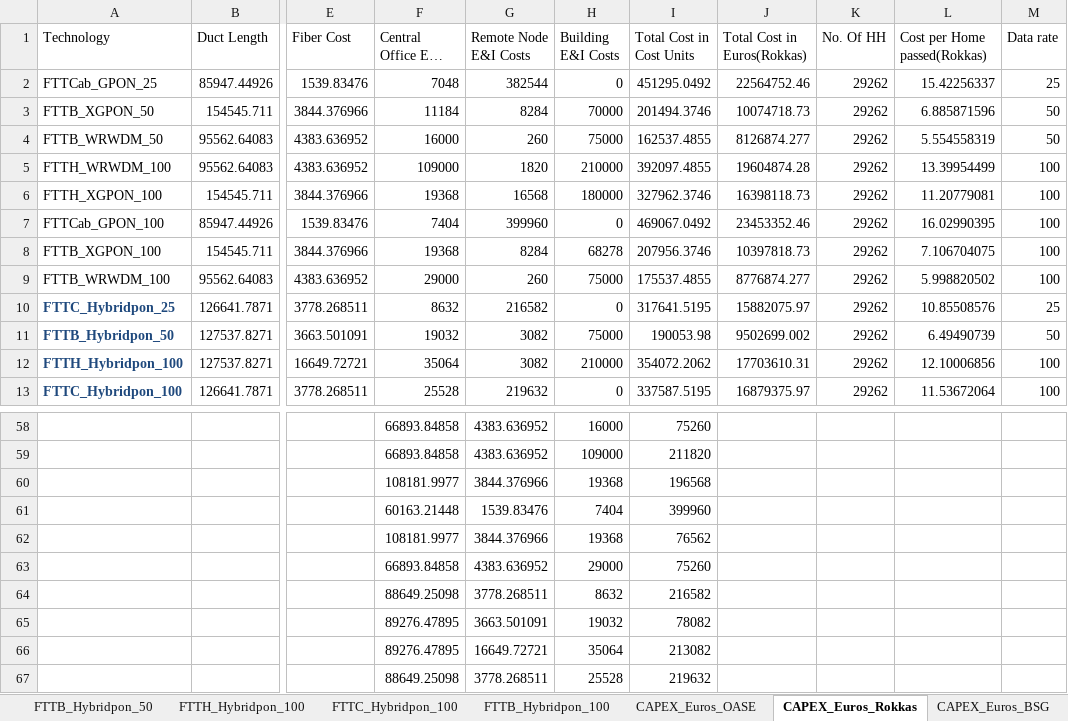
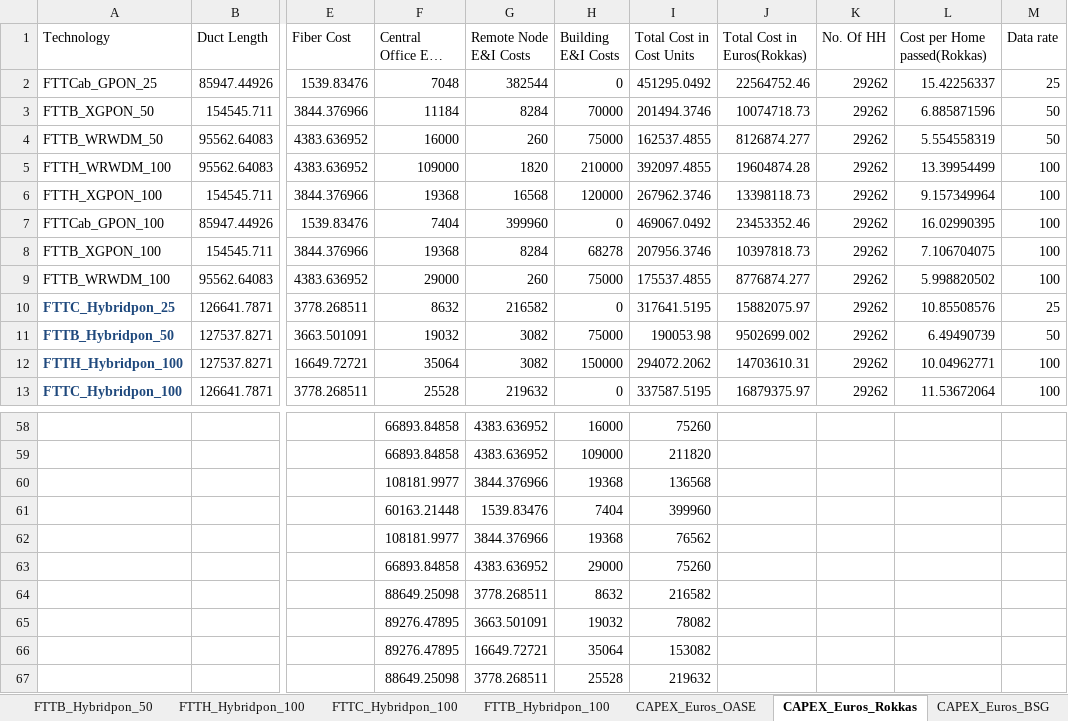
Before and after one commit to SaiPatri/ExpectiMigPlan, an Excel workbook: tumlknexpectimax/excel_data/component_cost_21062018.xlsx, sheet CAPEX_Euros_Rokkas, drawn as a sheet; only a part is shown, gaps mark what is left out; long unchanged cells end in …; values as stored, in another font and other column widths than the file's, no borders; charts and pictures and table styles not drawn; the diff names each change by its address in the sheet, - before the commit and + after, or states it on an @@ line.

```diff
--- a/tumlknexpectimax/excel_data/component_cost_21062018.xlsx (sheet CAPEX_Euros_Rokkas)
+++ b/tumlknexpectimax/excel_data/component_cost_21062018.xlsx (sheet CAPEX_Euros_Rokkas)
-H6 (Building E&I Costs): 180000
+H6 (Building E&I Costs): 120000
-I6 (Total Cost in Cost Units): 327962.3746
+I6 (Total Cost in Cost Units): 267962.3746
-J6 (Total Cost in Euros(Rokkas)): 16398118.73
+J6 (Total Cost in Euros(Rokkas)): 13398118.73
-L6 (Cost per Home passed(Rokkas)): 11.20779081
+L6 (Cost per Home passed(Rokkas)): 9.157349964
-H12 (Building E&I Costs): 210000
+H12 (Building E&I Costs): 150000
-I12 (Total Cost in Cost Units): 354072.2062
+I12 (Total Cost in Cost Units): 294072.2062
-J12 (Total Cost in Euros(Rokkas)): 17703610.31
+J12 (Total Cost in Euros(Rokkas)): 14703610.31
-L12 (Cost per Home passed(Rokkas)): 12.10006856
+L12 (Cost per Home passed(Rokkas)): 10.04962771
-I60 (Total Cost in Cost Units): 196568
+I60 (Total Cost in Cost Units): 136568
-I66 (Total Cost in Cost Units): 213082
+I66 (Total Cost in Cost Units): 153082
```
Also changed, not shown: sheet CAPEX_Euros_BSG, sheet FTTH XGPON 100 Mbps, sheet FTTH_Hybridpon_100, sheet CAPEX_Euros_OASE, sheet CAPEX_Euros_Phillipson, charts or pictures, tumlknexpectimax/excel_data/input_data_business.xlsx, tumlknexpectimax/excel_data/input_data_business_munich_phillipson.xlsx, 26 other files.
